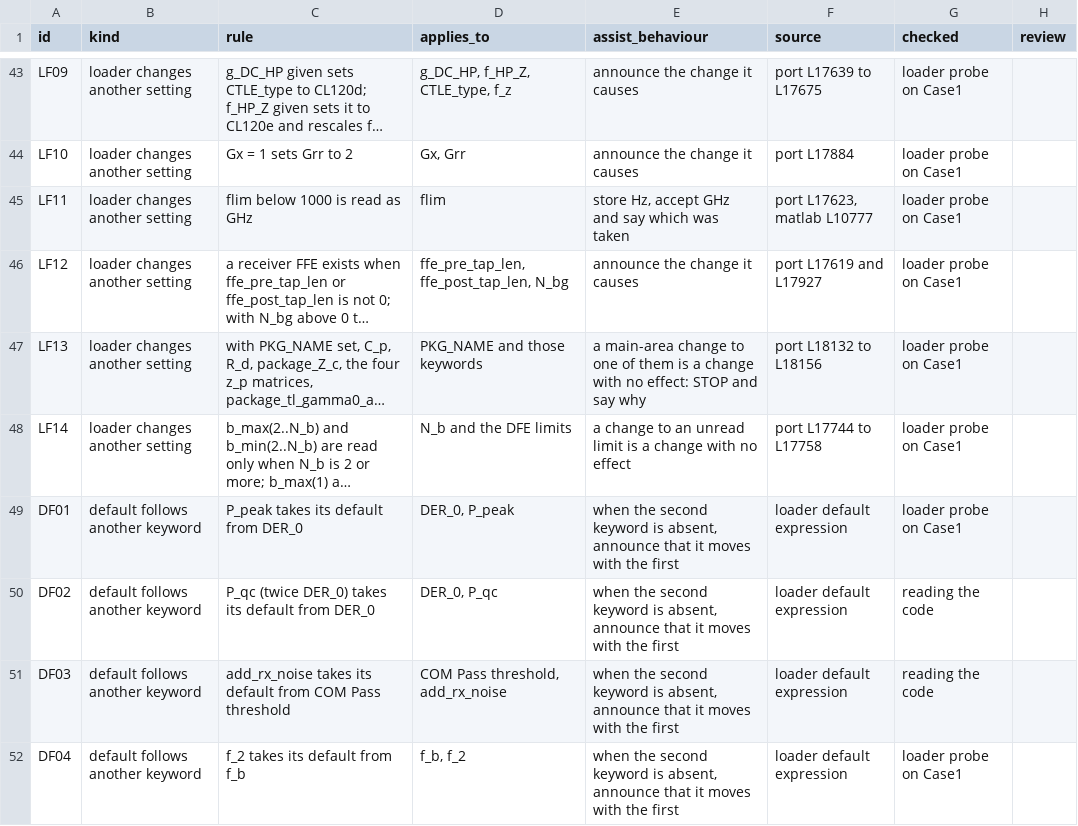
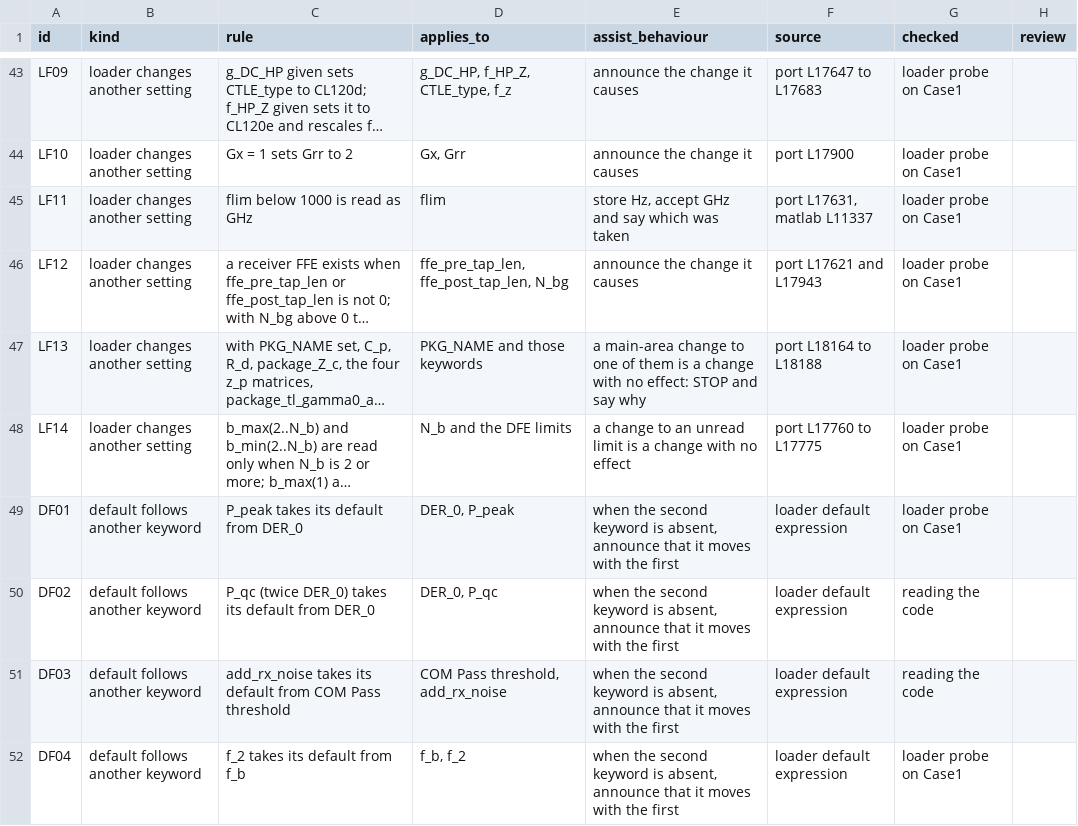
Before and after one commit to tbermen/SiCoPR-Assist, a CSV file: sicopr_assist/data/sicopr_param_rules.csv, drawn as a sheet; only a part is shown, gaps mark what is left out; long unchanged cells end in …; the diff covers the shown part only; the diff names each change by its address in the sheet, - before the commit and + after, or states it on an @@ line.

```diff
--- a/sicopr_assist/data/sicopr_param_rules.csv
+++ b/sicopr_assist/data/sicopr_param_rules.csv
-F43 (source): port L17639 to L17675
+F43 (source): port L17647 to L17683
-F44 (source): port L17884
+F44 (source): port L17900
-F45 (source): port L17623, matlab L10777
+F45 (source): port L17631, matlab L11337
-F46 (source): port L17619 and L17927
+F46 (source): port L17621 and L17943
-F47 (source): port L18132 to L18156
+F47 (source): port L18164 to L18188
-F48 (source): port L17744 to L17758
+F48 (source): port L17760 to L17775
```
Also changed, not shown: 49 edited cells elsewhere in this file, 14 other files.
